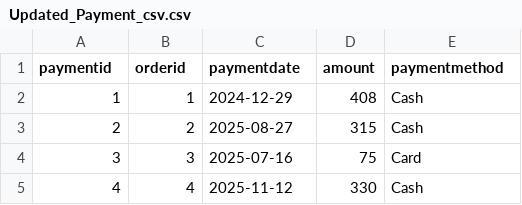
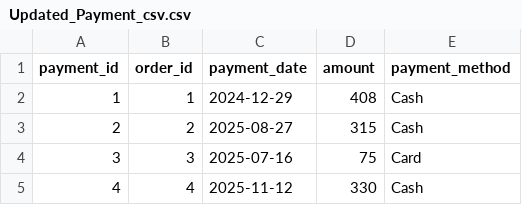
Before and after one commit to MaksPinch/BIGDATA, a CSV file: Updated_Payment_csv.csv, drawn as a sheet; only a part is shown.

```diff
--- a/Updated_Payment_csv.csv
+++ b/Updated_Payment_csv.csv
@@ -1,2 +1,2 @@
-paymentid,orderid,paymentdate,amount,paymentmethod
+payment_id,order_id,payment_date,amount,payment_method
 1,1,2024-12-29,408,Cash
```
Also changed, not shown: Updated_MenuItem_csv.csv, Updated_Order_csv.csv, 3 other files.
